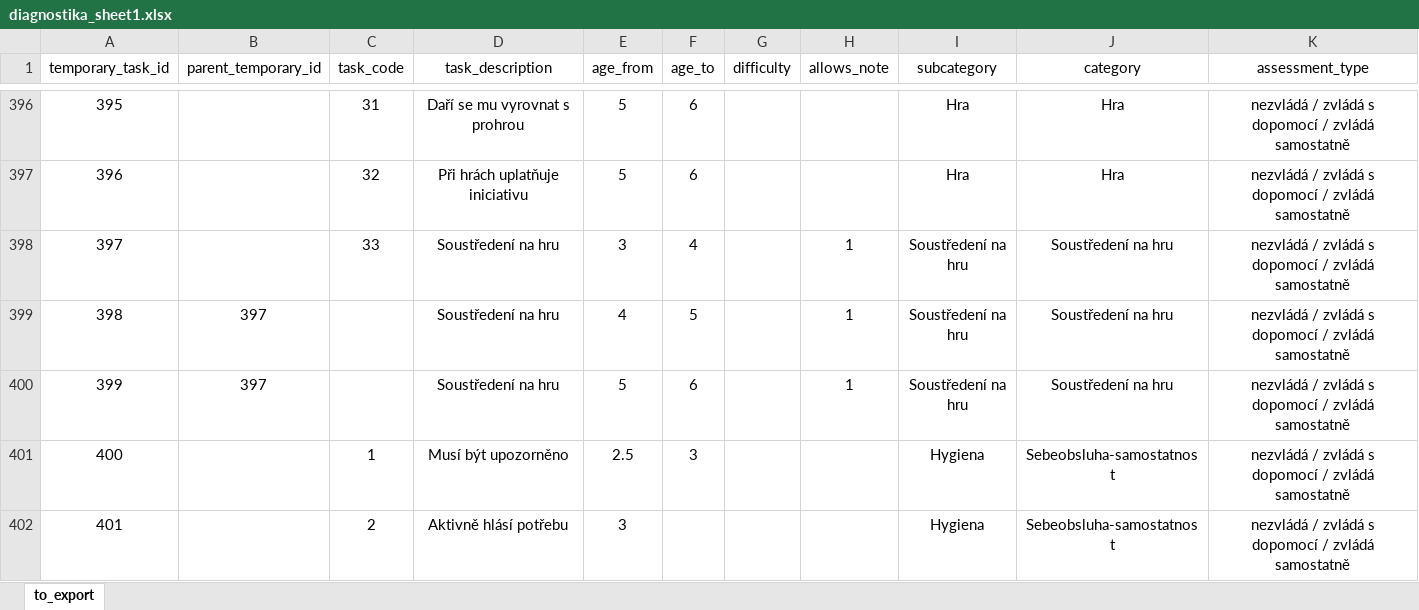
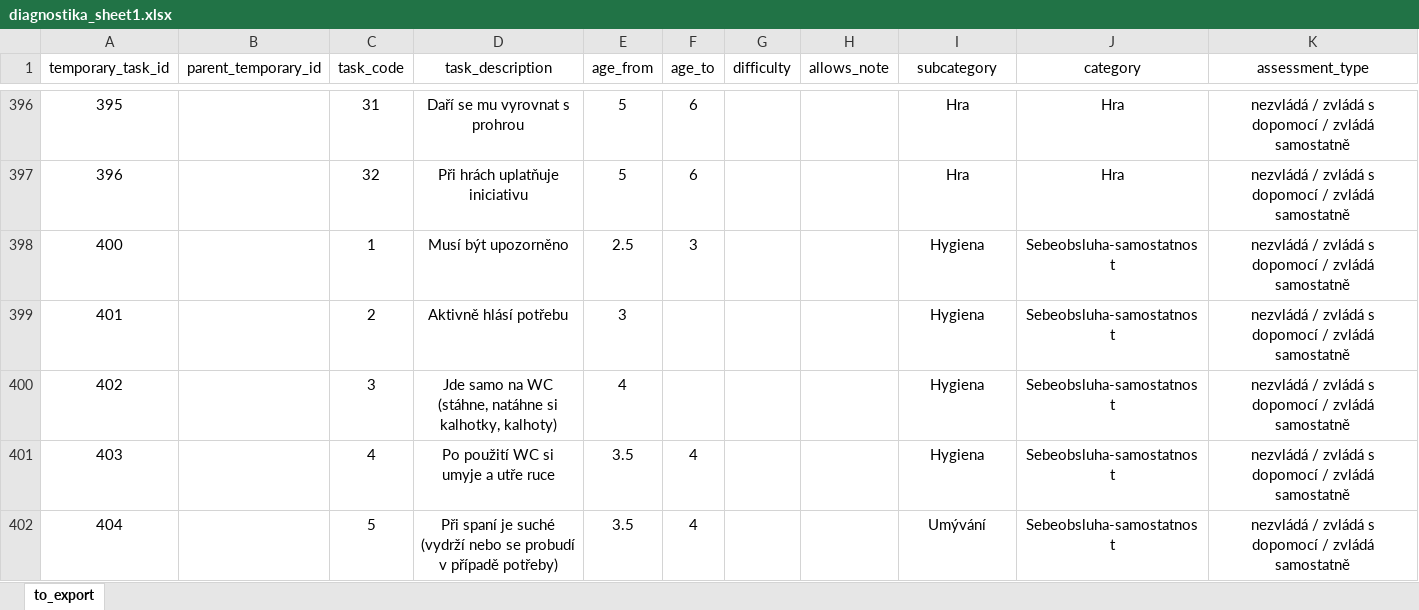
Before and after one commit to fatcatt013/klokanuv-kufr-testing, an Excel workbook: docs/csv/diagnostika_sheet1.xlsx, sheet to_export, drawn as a sheet; only a part is shown, gaps mark what is left out; the shorter side is filled out with more unchanged rows; values as stored, in another font and other column widths than the file's, no borders; the diff names each change by its address in the sheet, - before the commit and + after, or states it on an @@ line.

```diff
--- a/docs/csv/diagnostika_sheet1.xlsx (sheet to_export)
+++ b/docs/csv/diagnostika_sheet1.xlsx (sheet to_export)
-row 398: 397 |  | 33 | Soustředení na hru | 3 | 4 |  | 1 | Soustředení na hru | Soustředení na hru | nezvládá / zvládá s dopomocí / zvládá samostatně
-row 399: 398 | 397 |  | Soustředení na hru | 4 | 5 |  | 1 | Soustředení na hru | Soustředení na hru | nezvládá / zvládá s dopomocí / zvládá samostatně
-row 400: 399 | 397 |  | Soustředení na hru | 5 | 6 |  | 1 | Soustředení na hru | Soustředení na hru | nezvládá / zvládá s dopomocí / zvládá samostatně
```
Also changed, not shown: 2 other files.
